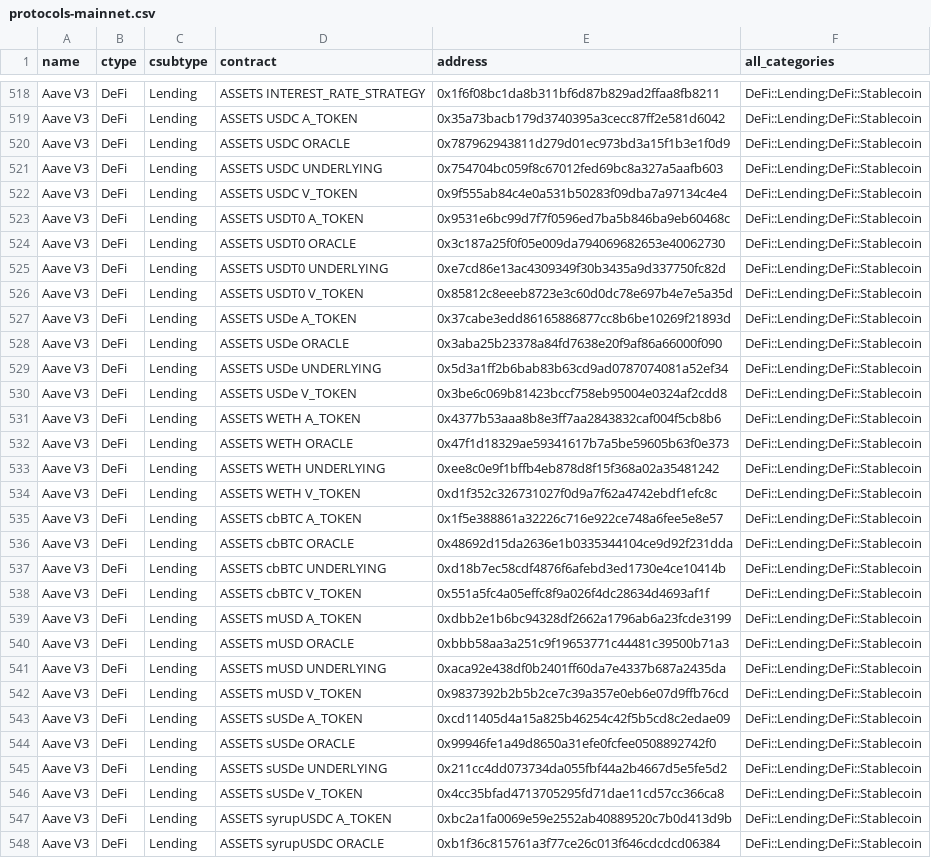
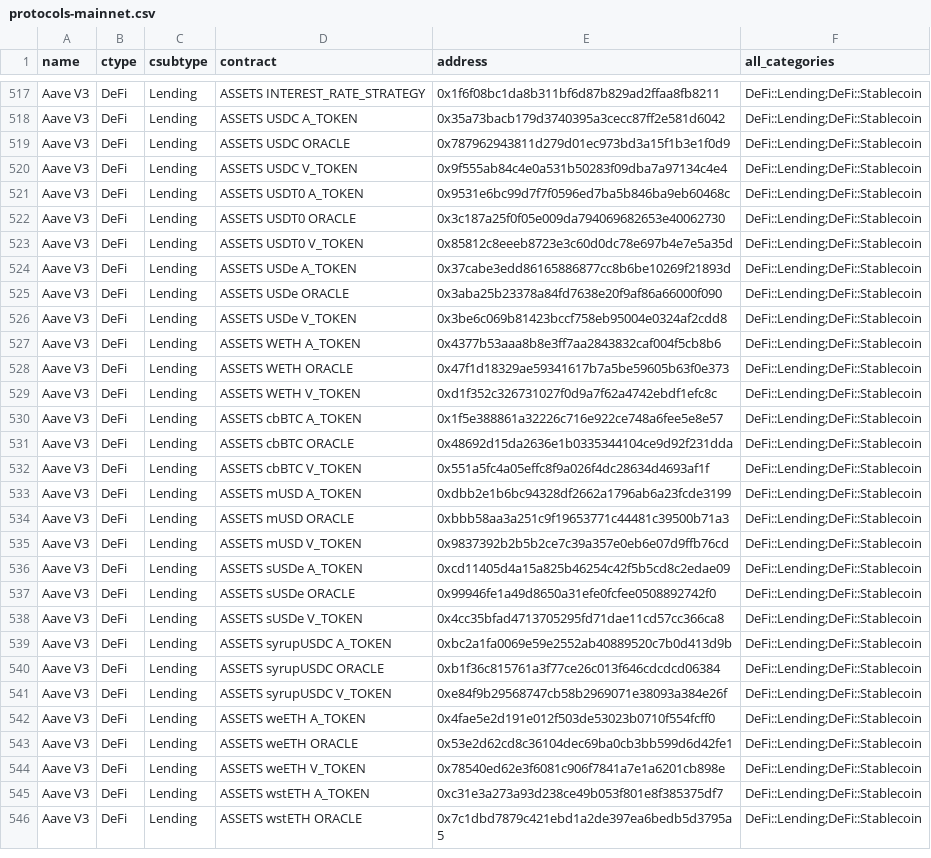
Before and after one commit to monad-crypto/protocols, a CSV file: protocols-mainnet.csv, drawn as a sheet; only a part is shown, gaps mark what is left out; the shorter side is filled out with more unchanged rows; the diff covers the shown part only; the diff names each change by its address in the sheet, - before the commit and + after, or states it on an @@ line.

```diff
--- a/protocols-mainnet.csv
+++ b/protocols-mainnet.csv
-row 521: Aave V3 | DeFi | Lending | ASSETS USDC UNDERLYING | 0x754704bc059f8c67012fed69bc8a327a5aafb603 | DeFi::Lending;DeFi::Stablecoin
-row 525: Aave V3 | DeFi | Lending | ASSETS USDT0 UNDERLYING | 0xe7cd86e13ac4309349f30b3435a9d337750fc82d | DeFi::Lending;DeFi::Stablecoin
-row 529: Aave V3 | DeFi | Lending | ASSETS USDe UNDERLYING | 0x5d3a1ff2b6bab83b63cd9ad0787074081a52ef34 | DeFi::Lending;DeFi::Stablecoin
-row 533: Aave V3 | DeFi | Lending | ASSETS WETH UNDERLYING | 0xee8c0e9f1bffb4eb878d8f15f368a02a35481242 | DeFi::Lending;DeFi::Stablecoin
-row 537: Aave V3 | DeFi | Lending | ASSETS cbBTC UNDERLYING | 0xd18b7ec58cdf4876f6afebd3ed1730e4ce10414b | DeFi::Lending;DeFi::Stablecoin
-row 541: Aave V3 | DeFi | Lending | ASSETS mUSD UNDERLYING | 0xaca92e438df0b2401ff60da7e4337b687a2435da | DeFi::Lending;DeFi::Stablecoin
-row 545: Aave V3 | DeFi | Lending | ASSETS sUSDe UNDERLYING | 0x211cc4dd073734da055fbf44a2b4667d5e5fe5d2 | DeFi::Lending;DeFi::Stablecoin
```
Also changed, not shown: 4 removed rows elsewhere in this file, 1 other file.
